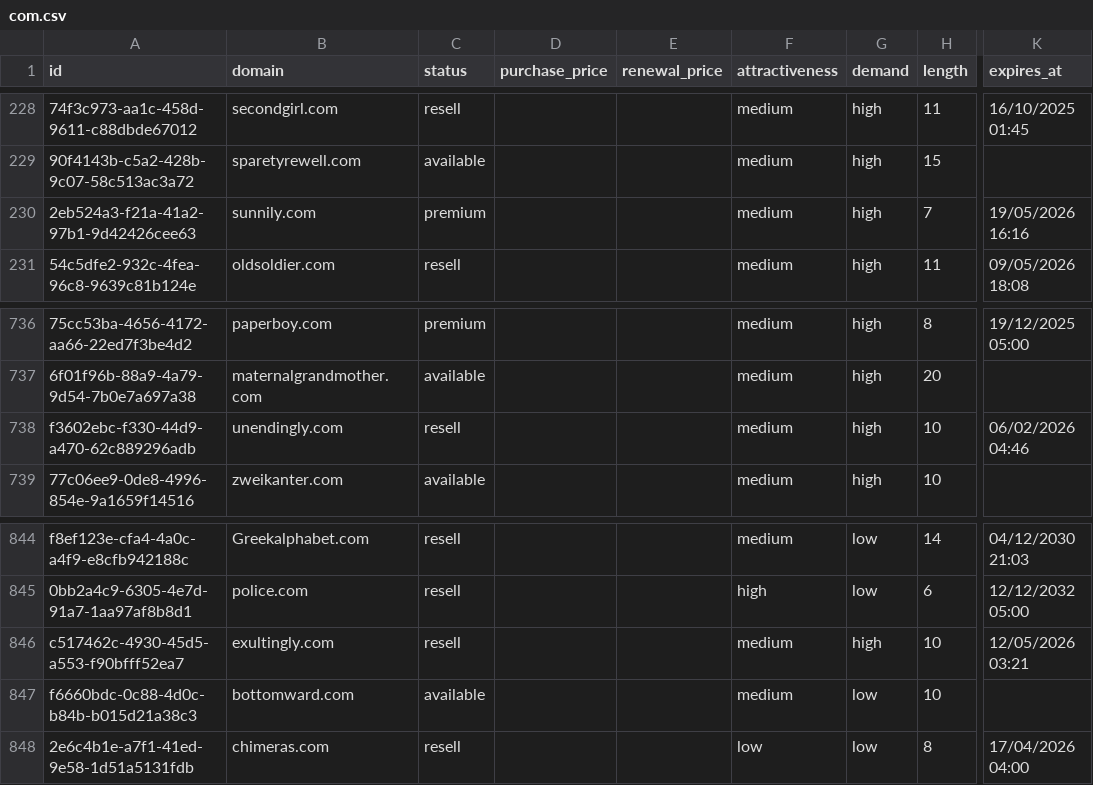
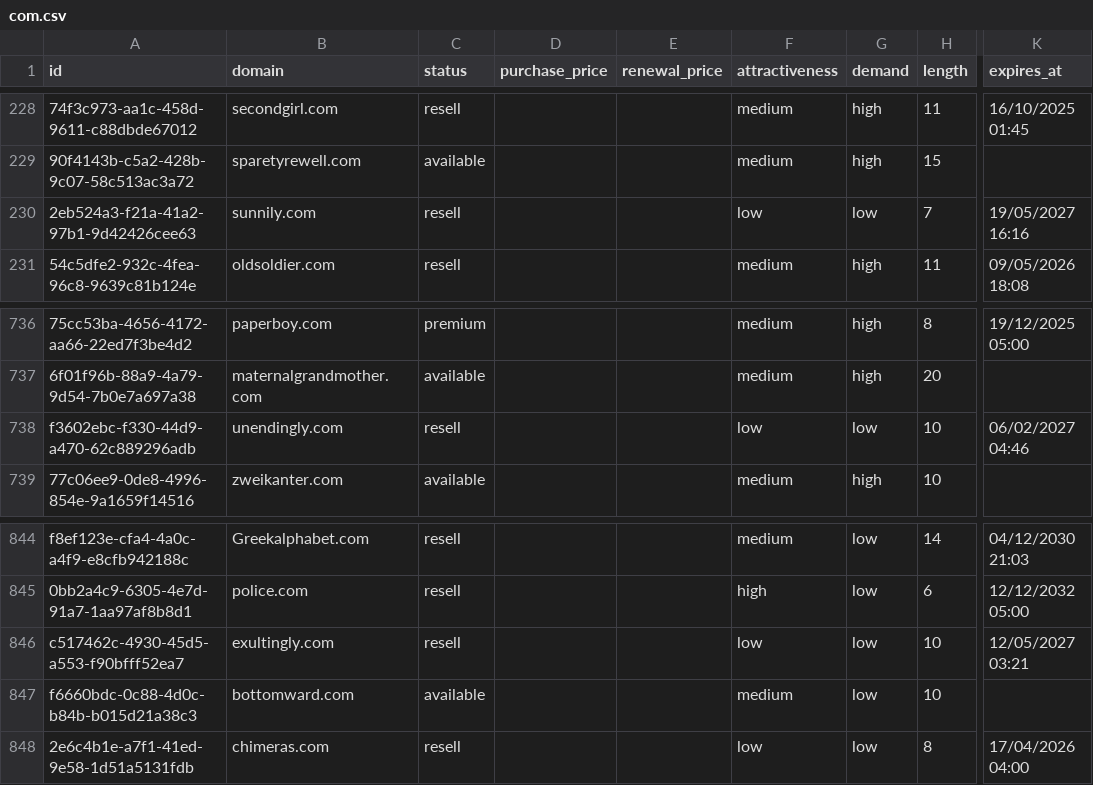
Before and after one commit to UniqueDomains/com-oneword-domains, a CSV file: com.csv, drawn as a sheet; only a part is shown, gaps mark what is left out; the diff names each change by its address in the sheet, - before the commit and + after, or states it on an @@ line.

Commit message:
Domains update

```diff
--- a/com.csv
+++ b/com.csv
-C230 (status): premium
+C230 (status): resell
-F230 (attractiveness): medium
+F230 (attractiveness): low
-G230 (demand): high
+G230 (demand): low
-K230 (expires_at): 19/05/2026 16:16
+K230 (expires_at): 19/05/2027 16:16
-F738 (attractiveness): medium
+F738 (attractiveness): low
-G738 (demand): high
+G738 (demand): low
-K738 (expires_at): 06/02/2026 04:46
+K738 (expires_at): 06/02/2027 04:46
-F846 (attractiveness): medium
+F846 (attractiveness): low
-G846 (demand): high
+G846 (demand): low
-K846 (expires_at): 12/05/2026 03:21
+K846 (expires_at): 12/05/2027 03:21
```
Also changed, not shown: 4 other files.
